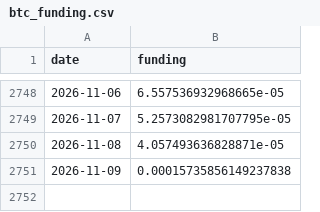
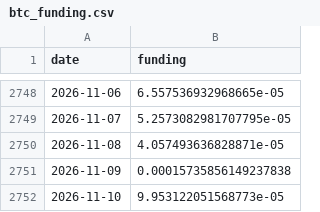
Before and after one commit to Mattepoli94/signals-platform, a CSV file: data/radar/btc_funding.csv, drawn as a sheet; only a part is shown, gaps mark what is left out; the diff names each change by its address in the sheet, - before the commit and + after, or states it on an @@ line.

```diff
--- a/data/radar/btc_funding.csv
+++ b/data/radar/btc_funding.csv
+row 2752: 2026-11-10 | 9.953122051568773e-05
```
Also changed, not shown: data/prices/BTC.csv, data/radar/cboe_VIX9D.csv, 27 other files.
